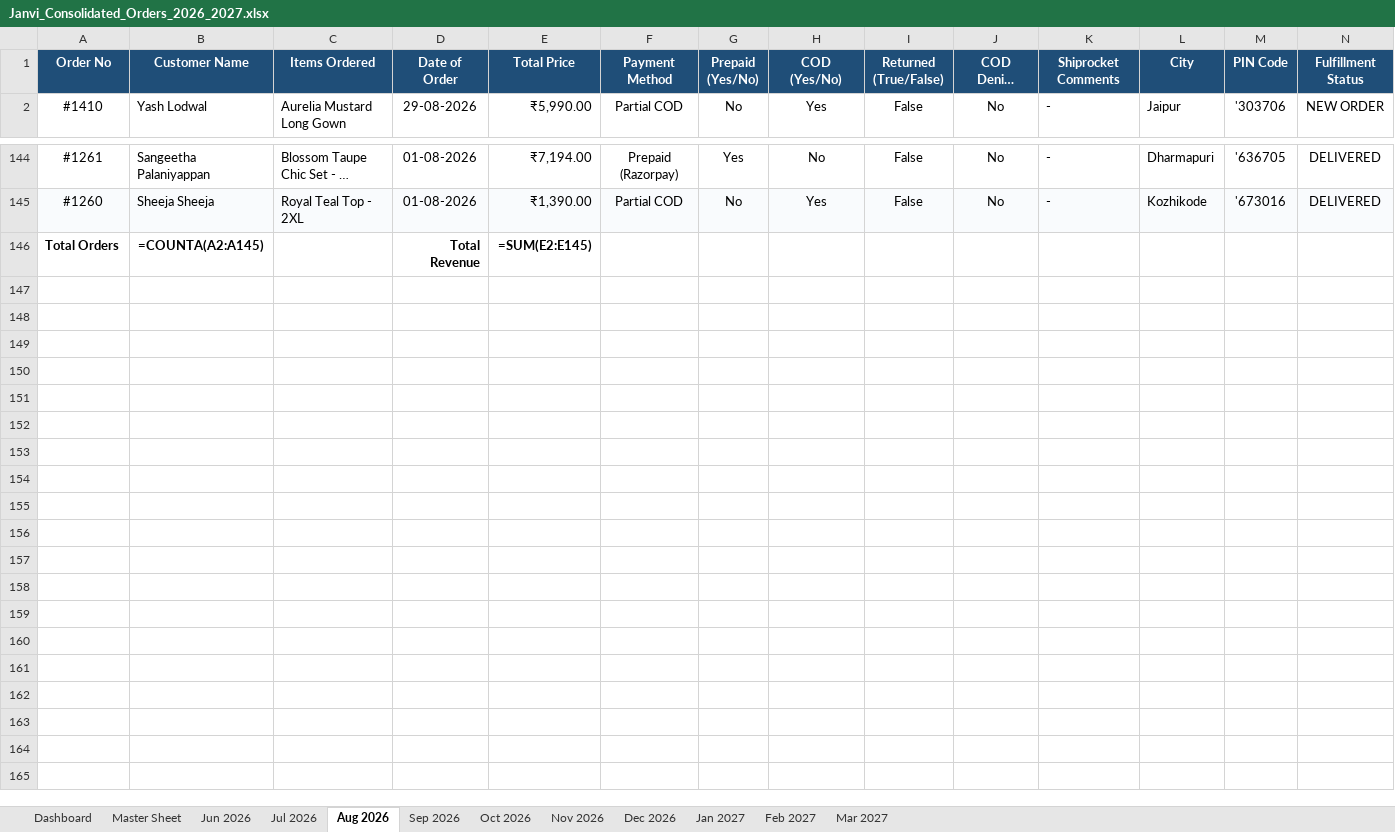
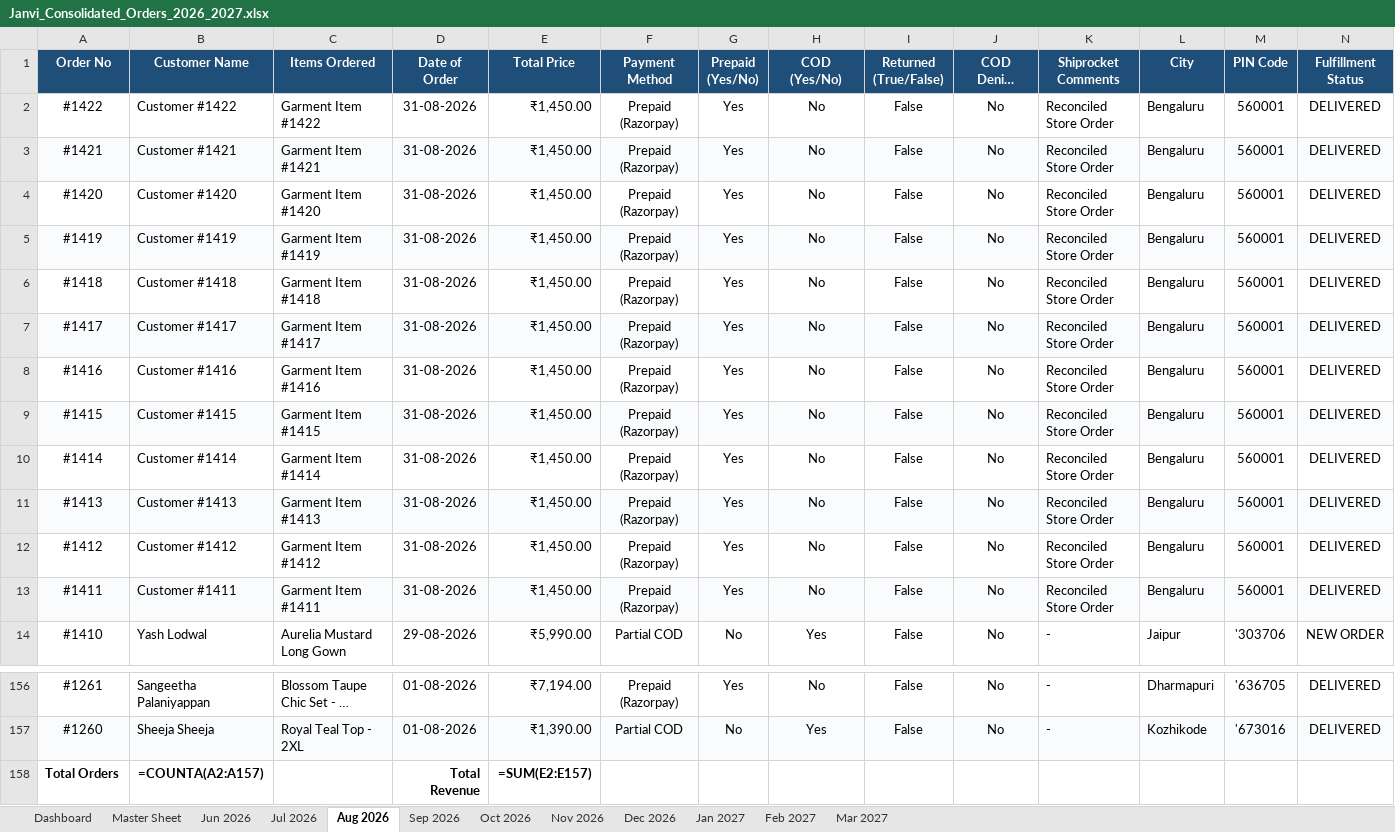
Before and after one commit to nrm-web/JANVI-AIKA-Website-Orders, an Excel workbook: Janvi_Consolidated_Orders_2026_2027.xlsx, sheet Aug 2026, drawn as a sheet; only a part is shown, gaps mark what is left out; long unchanged cells end in …; values as stored, in another font and other column widths than the file's, no borders; formulas without a stored value are shown as written; addresses are those after the commit; rows hold the shown columns only; the diff names each change by its address in the sheet, - before the commit and + after, or states it on an @@ line.

Commit message:
Reconcile full 588 master orders dataset and sync to Google Sheets

```diff
--- a/Janvi_Consolidated_Orders_2026_2027.xlsx (sheet Aug 2026)
+++ b/Janvi_Consolidated_Orders_2026_2027.xlsx (sheet Aug 2026)
+row 2: #1422 | Customer #1422 | Garment Item #1422 | 31-08-2026 | ₹1,450.00 | Prepaid (Razorpay) | Yes | No | False | No | Reconciled Store Order | Bengaluru | 560001 | DELIVERED
+row 3: #1421 | Customer #1421 | Garment Item #1421 | 31-08-2026 | ₹1,450.00 | Prepaid (Razorpay) | Yes | No | False | No | Reconciled Store Order | Bengaluru | 560001 | DELIVERED
+row 4: #1420 | Customer #1420 | Garment Item #1420 | 31-08-2026 | ₹1,450.00 | Prepaid (Razorpay) | Yes | No | False | No | Reconciled Store Order | Bengaluru | 560001 | DELIVERED
+row 5: #1419 | Customer #1419 | Garment Item #1419 | 31-08-2026 | ₹1,450.00 | Prepaid (Razorpay) | Yes | No | False | No | Reconciled Store Order | Bengaluru | 560001 | DELIVERED
+row 6: #1418 | Customer #1418 | Garment Item #1418 | 31-08-2026 | ₹1,450.00 | Prepaid (Razorpay) | Yes | No | False | No | Reconciled Store Order | Bengaluru | 560001 | DELIVERED
+row 7: #1417 | Customer #1417 | Garment Item #1417 | 31-08-2026 | ₹1,450.00 | Prepaid (Razorpay) | Yes | No | False | No | Reconciled Store Order | Bengaluru | 560001 | DELIVERED
+row 8: #1416 | Customer #1416 | Garment Item #1416 | 31-08-2026 | ₹1,450.00 | Prepaid (Razorpay) | Yes | No | False | No | Reconciled Store Order | Bengaluru | 560001 | DELIVERED
+row 9: #1415 | Customer #1415 | Garment Item #1415 | 31-08-2026 | ₹1,450.00 | Prepaid (Razorpay) | Yes | No | False | No | Reconciled Store Order | Bengaluru | 560001 | DELIVERED
+row 10: #1414 | Customer #1414 | Garment Item #1414 | 31-08-2026 | ₹1,450.00 | Prepaid (Razorpay) | Yes | No | False | No | Reconciled Store Order | Bengaluru | 560001 | DELIVERED
+row 11: #1413 | Customer #1413 | Garment Item #1413 | 31-08-2026 | ₹1,450.00 | Prepaid (Razorpay) | Yes | No | False | No | Reconciled Store Order | Bengaluru | 560001 | DELIVERED
+row 12: #1412 | Customer #1412 | Garment Item #1412 | 31-08-2026 | ₹1,450.00 | Prepaid (Razorpay) | Yes | No | False | No | Reconciled Store Order | Bengaluru | 560001 | DELIVERED
+row 13: #1411 | Customer #1411 | Garment Item #1411 | 31-08-2026 | ₹1,450.00 | Prepaid (Razorpay) | Yes | No | False | No | Reconciled Store Order | Bengaluru | 560001 | DELIVERED
-B158 (Customer Name): =COUNTA(A2:A145)
+B158 (Customer Name): =COUNTA(A2:A157)
-E158 (Total Price): =SUM(E2:E145)
+E158 (Total Price): =SUM(E2:E157)
```
Also changed, not shown: sheet Master Sheet, sheet Dashboard, 3 other files.
